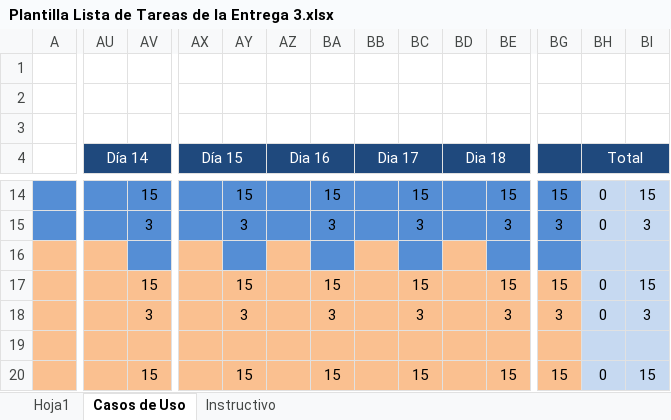
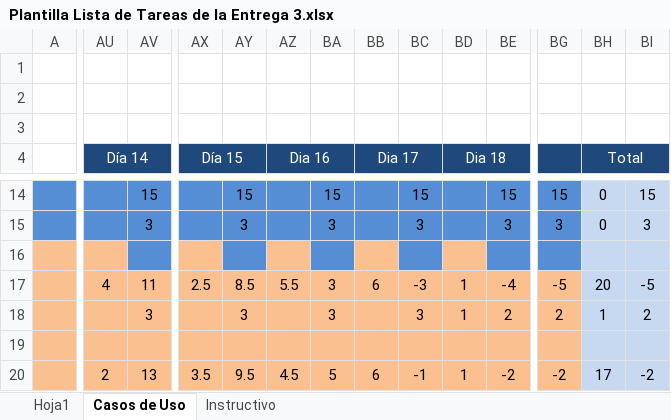
Before and after one commit to IsraelOzuna/Proyecto-de-tutorias-LIS, an Excel workbook: Plantillas/Entrega 3/Plantilla Lista de Tareas de la Entrega 3.xlsx, sheet Casos de Uso, drawn as a sheet; only a part is shown, gaps mark what is left out; values as stored, in another font and other column widths than the file's, no borders; the diff covers the shown part only; the diff names each change by its address in the sheet, - before the commit and + after, or states it on an @@ line.

Commit message:
Actualización de plantillas
Se actualizaron las plantillas con respecto a los casos de uso de los grupos

```diff
--- a/Plantillas/Entrega 3/Plantilla Lista de Tareas de la Entrega 3.xlsx (sheet Casos de Uso)
+++ b/Plantillas/Entrega 3/Plantilla Lista de Tareas de la Entrega 3.xlsx (sheet Casos de Uso)
-AU17 (Día 14): (empty)
+AU17 (Día 14): 4
-AV17: 15
+AV17: 11
-AX17 (Día 15): (empty)
+AX17 (Día 15): 2.5
-AY17: 15
+AY17: 8.5
-AZ17 (Dia 16): (empty)
+AZ17 (Dia 16): 5.5
-BA17: 15
+BA17: 3
-BB17 (Dia 17): (empty)
+BB17 (Dia 17): 6
-BC17: 15
+BC17: -3
-BD17:BD18 (Dia 18): (empty)
+BD17:BD18 (Dia 18): 1
-BE17: 15
+BE17: -4
-BG17: 15
+BG17: -5
-BH17 (Total): 0
+BH17 (Total): 20
-BI17: 15
+BI17: -5
-BE18: 3
+BE18: 2
-BG18: 3
+BG18: 2
-BH18 (Total): 0
+BH18 (Total): 1
-BI18: 3
+BI18: 2
-AU20 (Día 14): (empty)
+AU20 (Día 14): 2
-AV20: 15
+AV20: 13
-AX20 (Día 15): (empty)
+AX20 (Día 15): 3.5
-AY20: 15
+AY20: 9.5
-AZ20 (Dia 16): (empty)
+AZ20 (Dia 16): 4.5
-BA20: 15
+BA20: 5
-BB20 (Dia 17): (empty)
+BB20 (Dia 17): 6
-BC20: 15
+BC20: -1
-BD20 (Dia 18): (empty)
+BD20 (Dia 18): 1
-BE20: 15
+BE20: -2
-BG20: 15
+BG20: -2
-BH20 (Total): 0
+BH20 (Total): 17
-BI20: 15
+BI20: -2
```
Also changed, not shown: 6 edited cells elsewhere in this sheet, Plantillas/Entrega 3/Plantilla de Casos de Uso .xlsx.
